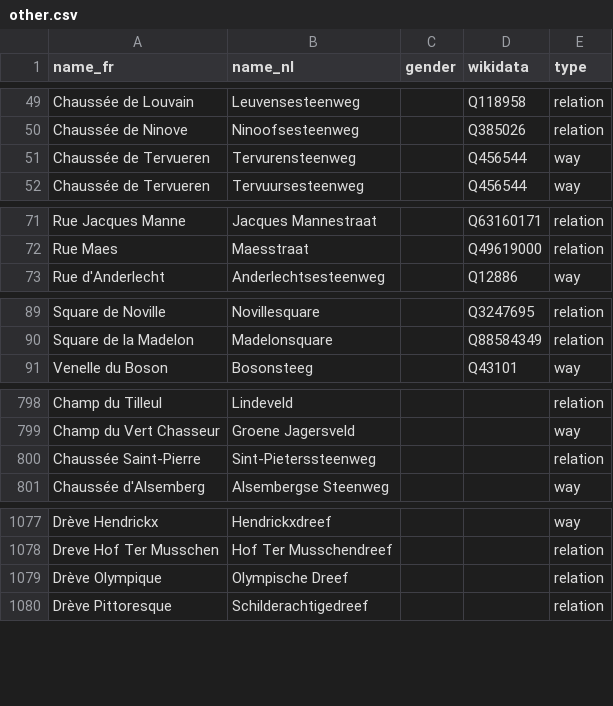
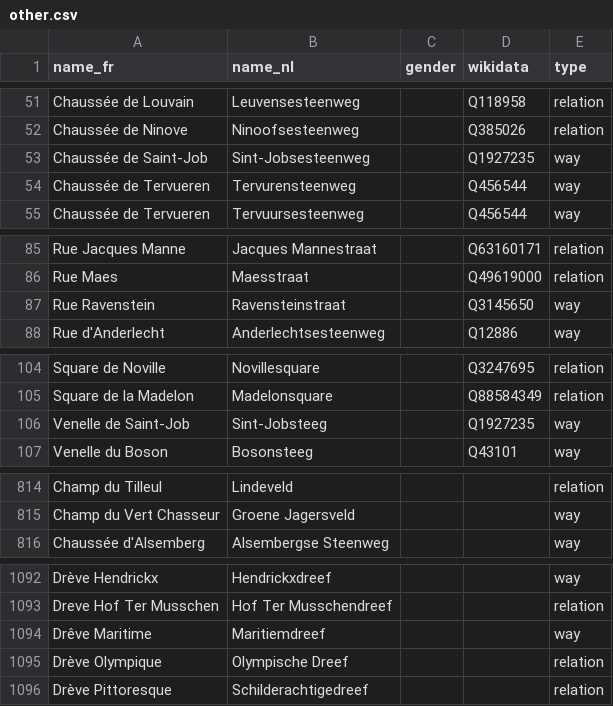
Before and after one commit to EqualStreetNames/equalstreetnames, a CSV file: static/other.csv, drawn as a sheet; only a part is shown, gaps mark what is left out; removed rows and columns are numbered as before the commit, all else as after; the diff covers the shown part only; the diff names each change by its address in the sheet, - before the commit and + after, or states it on an @@ line.

```diff
--- a/static/other.csv
+++ b/static/other.csv
+row 53: Chaussée de Saint-Job | Sint-Jobsesteenweg |  | Q1927235 | way
+row 87: Rue Ravenstein | Ravensteinstraat |  | Q3145650 | way
+row 106: Venelle de Saint-Job | Sint-Jobsteeg |  | Q1927235 | way
-row 800: Chaussée Saint-Pierre | Sint-Pieterssteenweg |  |  | relation
+row 1094: Drêve Maritime | Maritiemdreef |  |  | way
```
Also changed, not shown: 18 added rows and 3 removed rows elsewhere in this file, data/event-2020-02-17/gender.csv, static/gender.csv, 4 other files.
